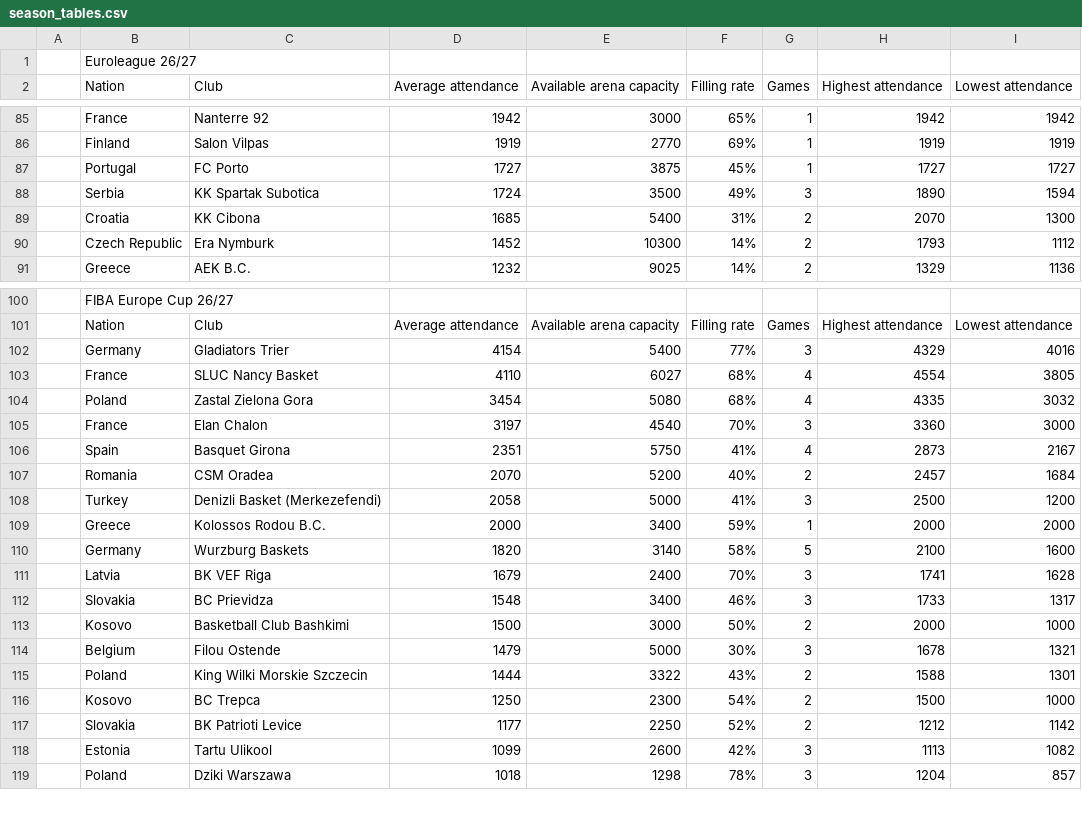
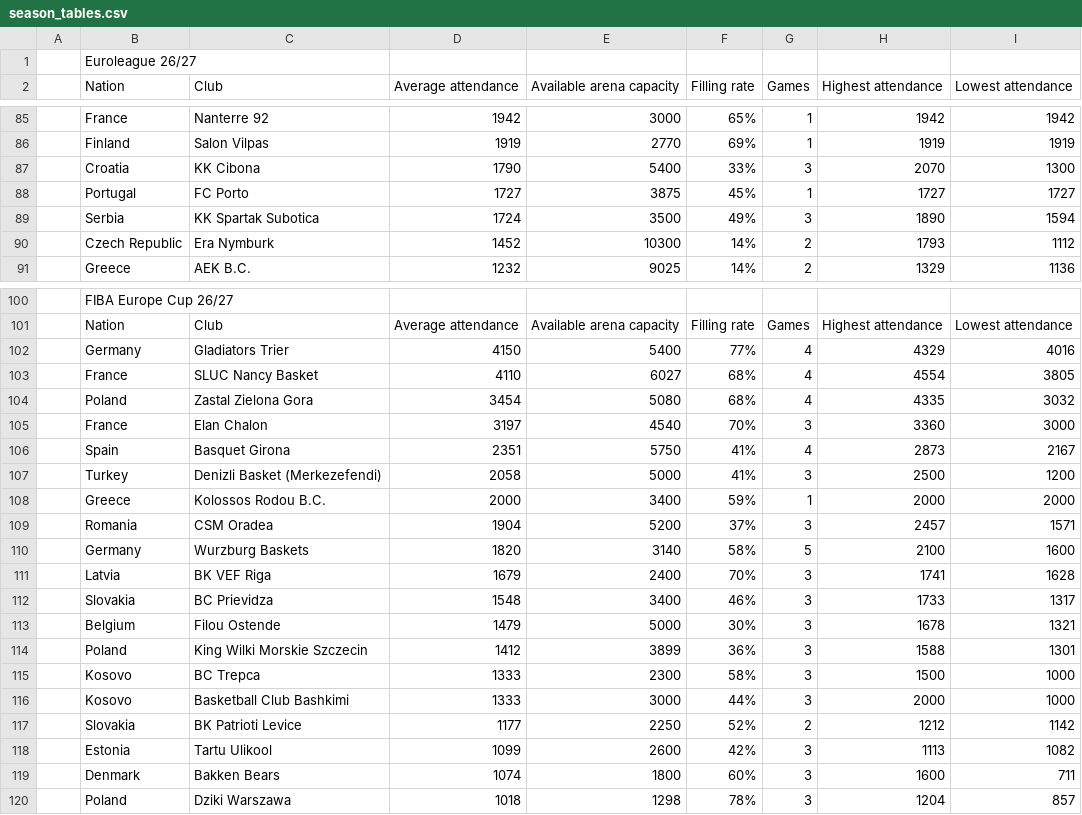
Before and after one commit to Smogikas/EUattendance, a CSV file: data/2026-27/season_tables.csv, drawn as a sheet; only a part is shown, gaps mark what is left out; the diff covers the shown part only.

```diff
--- a/data/2026-27/season_tables.csv
+++ b/data/2026-27/season_tables.csv
@@ -86,5 +86,5 @@
 ,Finland,Salon Vilpas,1919,2770,69%,1,1919,1919
+,Croatia,KK Cibona,1790,5400,33%,3,2070,1300
 ,Portugal,FC Porto,1727,3875,45%,1,1727,1727
 ,Serbia,KK Spartak Subotica,1724,3500,49%,3,1890,1594
-,Croatia,KK Cibona,1685,5400,31%,2,2070,1300
 ,Czech Republic,Era Nymburk,1452,10300,14%,2,1793,1112
@@ -101,3 +101,3 @@
 ,Nation,Club,Average attendance,Available arena capacity,Filling rate,Games,Highest attendance,Lowest attendance
-,Germany,Gladiators Trier,4154,5400,77%,3,4329,4016
+,Germany,Gladiators Trier,4150,5400,77%,4,4329,4016
 ,France,SLUC Nancy Basket,4110,6027,68%,4,4554,3805
@@ -106,5 +106,5 @@
 ,Spain,Basquet Girona,2351,5750,41%,4,2873,2167
-,Romania,CSM Oradea,2070,5200,40%,2,2457,1684
 ,Turkey,Denizli Basket (Merkezefendi),2058,5000,41%,3,2500,1200
 ,Greece,Kolossos Rodou B.C.,2000,3400,59%,1,2000,2000
+,Romania,CSM Oradea,1904,5200,37%,3,2457,1571
 ,Germany,Wurzburg Baskets,1820,3140,58%,5,2100,1600
@@ -112,8 +112,9 @@
 ,Slovakia,BC Prievidza,1548,3400,46%,3,1733,1317
-,Kosovo,Basketball Club Bashkimi,1500,3000,50%,2,2000,1000
 ,Belgium,Filou Ostende,1479,5000,30%,3,1678,1321
-,Poland,King Wilki Morskie Szczecin,1444,3322,43%,2,1588,1301
-,Kosovo,BC Trepca,1250,2300,54%,2,1500,1000
+,Poland,King Wilki Morskie Szczecin,1412,3899,36%,3,1588,1301
+,Kosovo,BC Trepca,1333,2300,58%,3,1500,1000
+,Kosovo,Basketball Club Bashkimi,1333,3000,44%,3,2000,1000
 ,Slovakia,BK Patrioti Levice,1177,2250,52%,2,1212,1142
 ,Estonia,Tartu Ulikool,1099,2600,42%,3,1113,1082
+,Denmark,Bakken Bears,1074,1800,60%,3,1600,711
 ,Poland,Dziki Warszawa,1018,1298,78%,3,1204,857
```
Also changed, not shown: 4 added rows, 5 removed rows and 13 edited cells elsewhere in this file, data/2026-27/games.csv, 2 other files.
